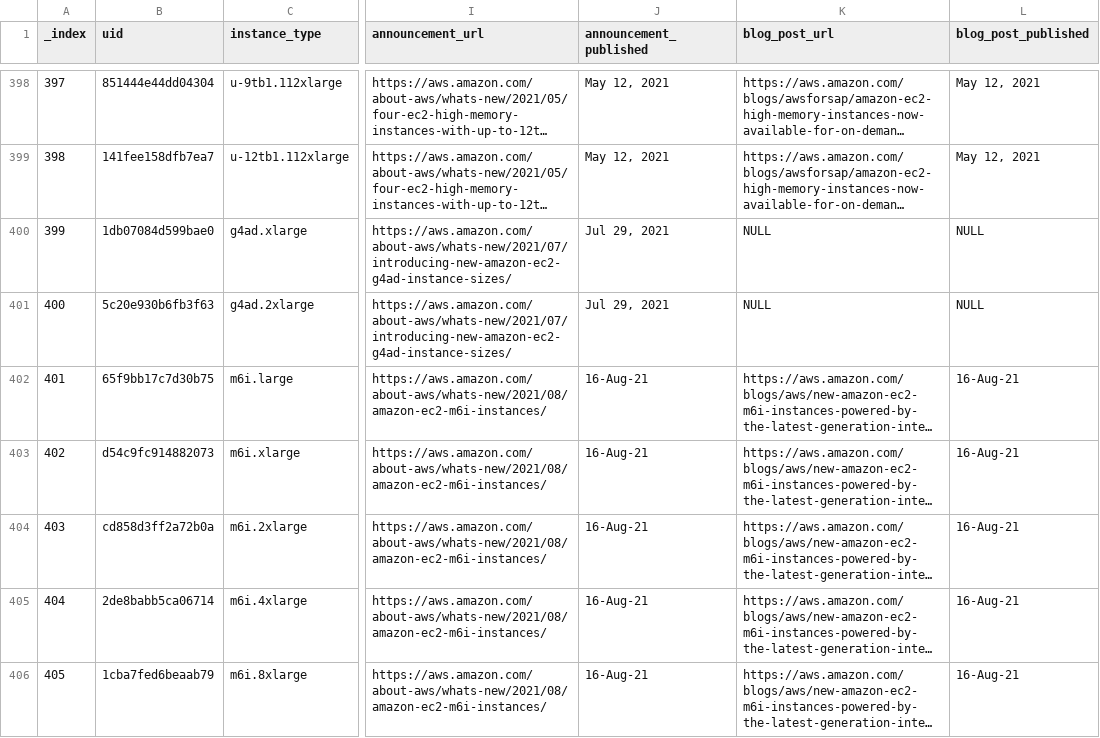
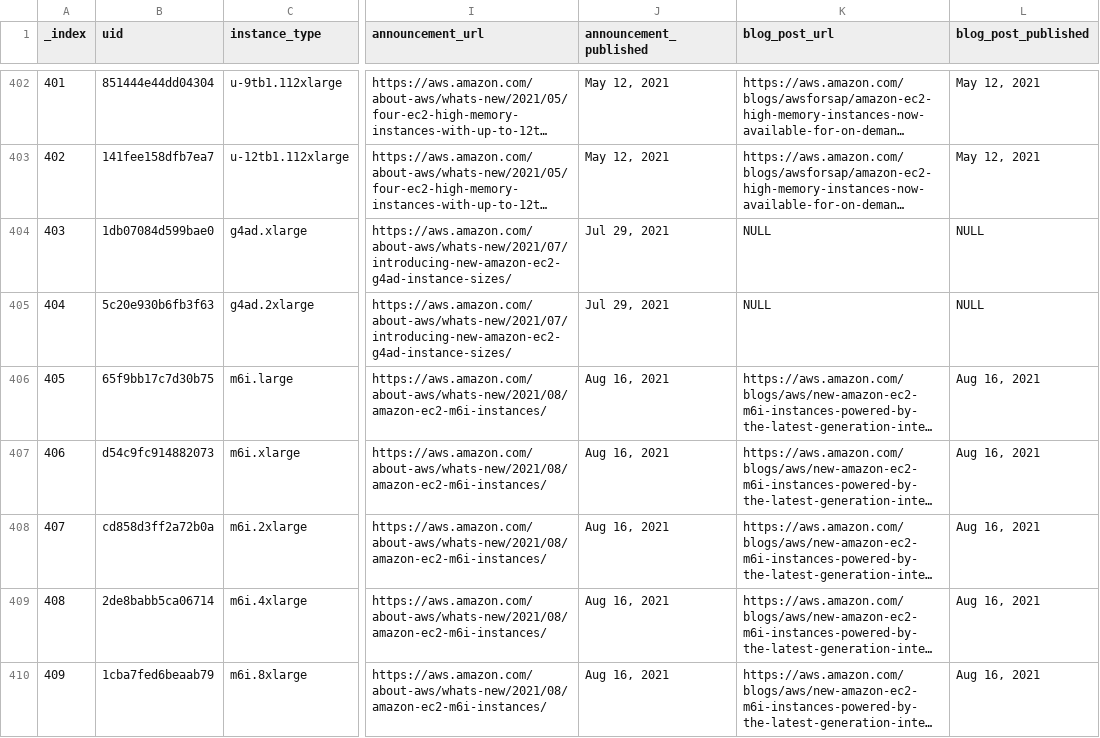
Before and after one commit to nrollr/EC2-timeline, a CSV file: public/data/timeline.csv, drawn as a sheet; only a part is shown, gaps mark what is left out; long unchanged cells end in …; addresses are those after the commit; the diff covers the shown part only; the diff names each change by its address in the sheet, - before the commit and + after, or states it on an @@ line.

```diff
--- a/public/data/timeline.csv
+++ b/public/data/timeline.csv
@@ column A (_index) renumbered from row 238 down @@
-J406:J410 (announcement_published): 16-Aug-21
+J406:J410 (announcement_published): Aug 16, 2021
-L406:L410 (blog_post_published): 16-Aug-21
+L406:L410 (blog_post_published): Aug 16, 2021
```
Also changed, not shown: 4 added rows and 9 edited cells elsewhere in this file, 3 other files.
